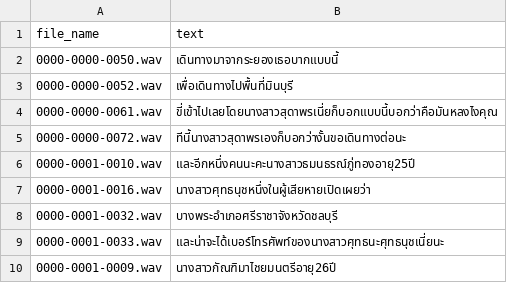
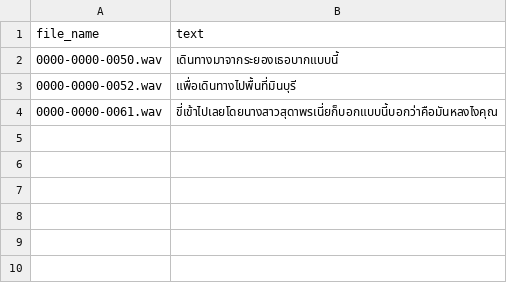
Before and after one commit to thirawaritpwork-sys/web-thai-correction, a TSV file: sample-data.tsv, drawn as a sheet.

```diff
--- a/sample-data.tsv
+++ b/sample-data.tsv
@@ -2,9 +2,3 @@ file_name	text
 0000-0000-0050.wav	เดินทางมาจากระยองเธอบากแบบนี้
-0000-0000-0052.wav	เพื่อเดินทางไปพื้นที่มินบุรี
+0000-0000-0052.wav	แพื่อเดินทางไปพื้นที่มินบุรี
 0000-0000-0061.wav	ขี่เข้าไปเลยโดยนางสาวสุดาพรเนี่ยก็บอกแบบนี้บอกว่าคือมันหลงไงคุณ
-0000-0000-0072.wav	ทีนี้นางสาวสุดาพรเองก็บอกว่างั้นขอเดินทางต่อนะ
-0000-0001-0010.wav	และอีกหนึ่งคนนะคะนางสาวธมนธรณ์ภู่ทองอายุ25ปี
-0000-0001-0016.wav	นางสาวศุทธนุชหนึ่งในผู้เสียหายเปิดเผยว่า
-0000-0001-0032.wav	บางพระอำเภอศรีราชาจังหวัดชลบุรี
-0000-0001-0033.wav	และน่าจะได้เบอร์โทรศัพท์ของนางสาวศุทธนะศุทธนุชเนี่ยนะ
-0000-0001-0009.wav	นางสาวกัณฑิมาไชยมนตรีอายุ26ปี
```
Also changed, not shown: 9 other files.
